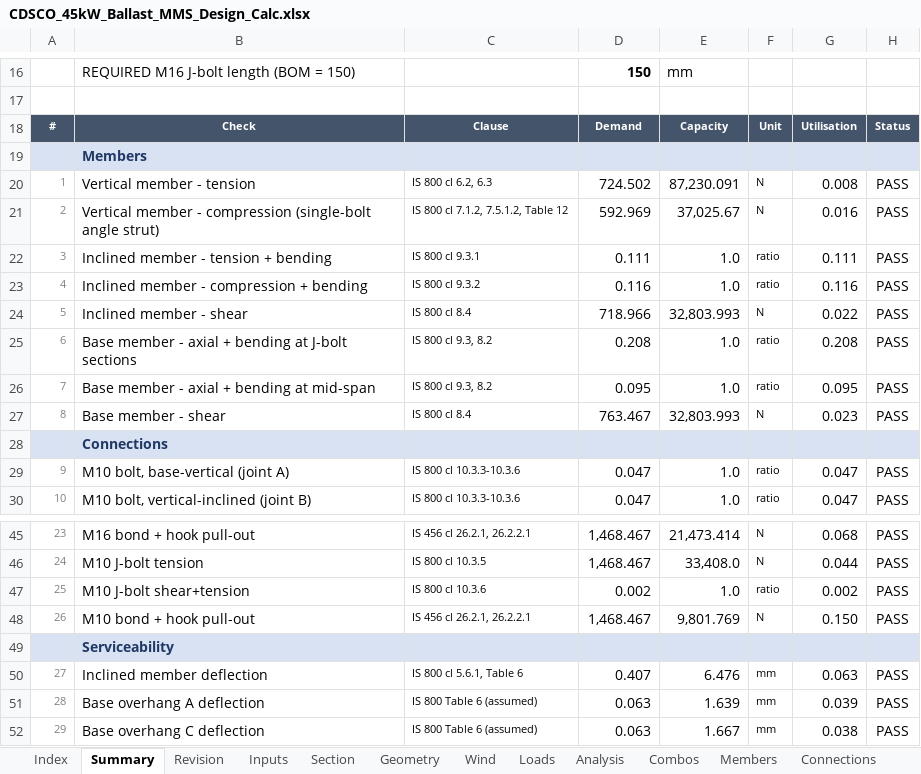
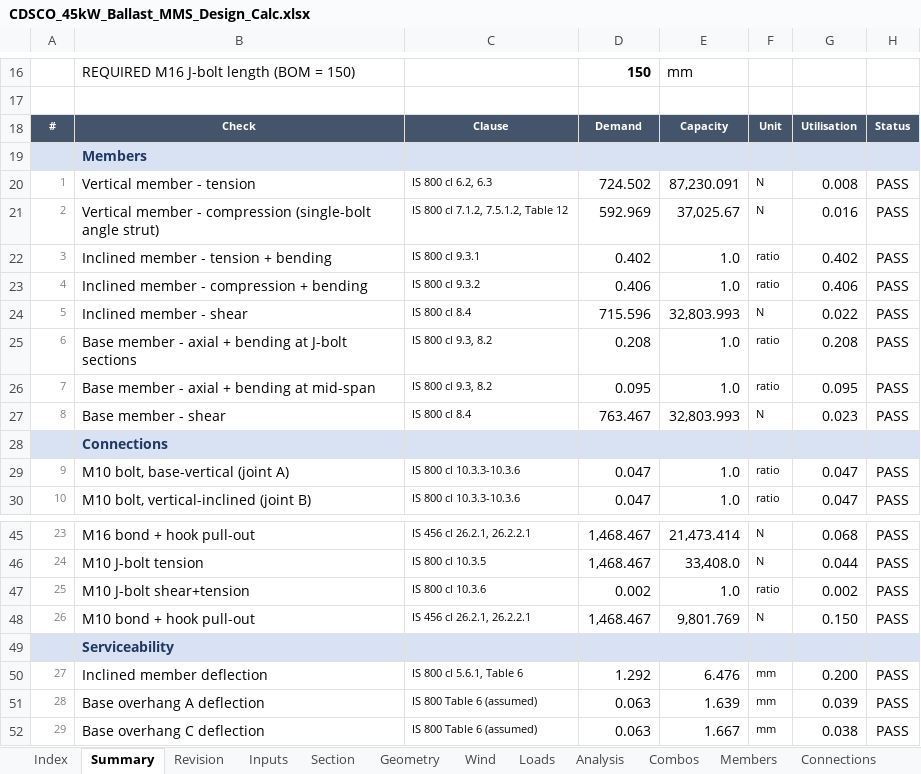
Before and after one commit to atigaddagirish/cdsco-45kw-ballast-mms, an Excel workbook: excel/CDSCO_45kW_Ballast_MMS_Design_Calc.xlsx, sheet Summary, drawn as a sheet; only a part is shown, gaps mark what is left out; values as stored, in another font and other column widths than the file's, no borders; conditional formats not drawn; the diff names each change by its address in the sheet, - before the commit and + after, or states it on an @@ line.

```diff
--- a/excel/CDSCO_45kW_Ballast_MMS_Design_Calc.xlsx (sheet Summary)
+++ b/excel/CDSCO_45kW_Ballast_MMS_Design_Calc.xlsx (sheet Summary)
-D22: 0.111
+D22: 0.402
-G22: 0.111
+G22: 0.402
-D23: 0.116
+D23: 0.406
-G23: 0.116
+G23: 0.406
-D24: 718.966
+D24: 715.596
-D50: 0.407
+D50: 1.292
-G50: 0.063
+G50: 0.200
```
Also changed, not shown: sheet Combos, sheet Analysis, sheet Revision, sheet Members, sheet Register, sheet Deflection, 5 more sheets, 19 other files.
